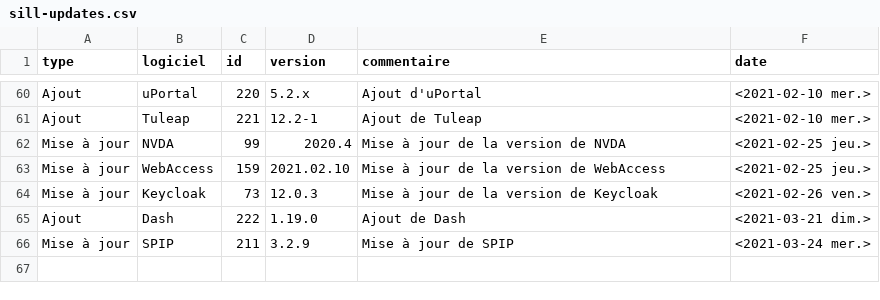
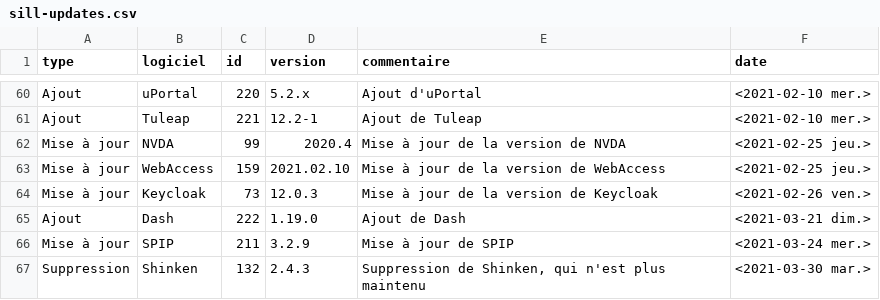
Before and after one commit to dzc34/sill, a CSV file: 2020/sill-updates.csv, drawn as a sheet; only a part is shown, gaps mark what is left out.

Commit message:
2020/sill-updates.csv: Annonce de la suppression de Shinken

```diff
--- a/2020/sill-updates.csv
+++ b/2020/sill-updates.csv
@@ -66 +66,2 @@ Ajout,Dash,222,1.19.0,Ajout de Dash,<2021-03-21 dim.>
 Mise à jour,SPIP,211,3.2.9,Mise à jour de SPIP,<2021-03-24 mer.>
+Suppression,Shinken,132,2.4.3,"Suppression de Shinken, qui n'est plus maintenu",<2021-03-30 mar.>
```
